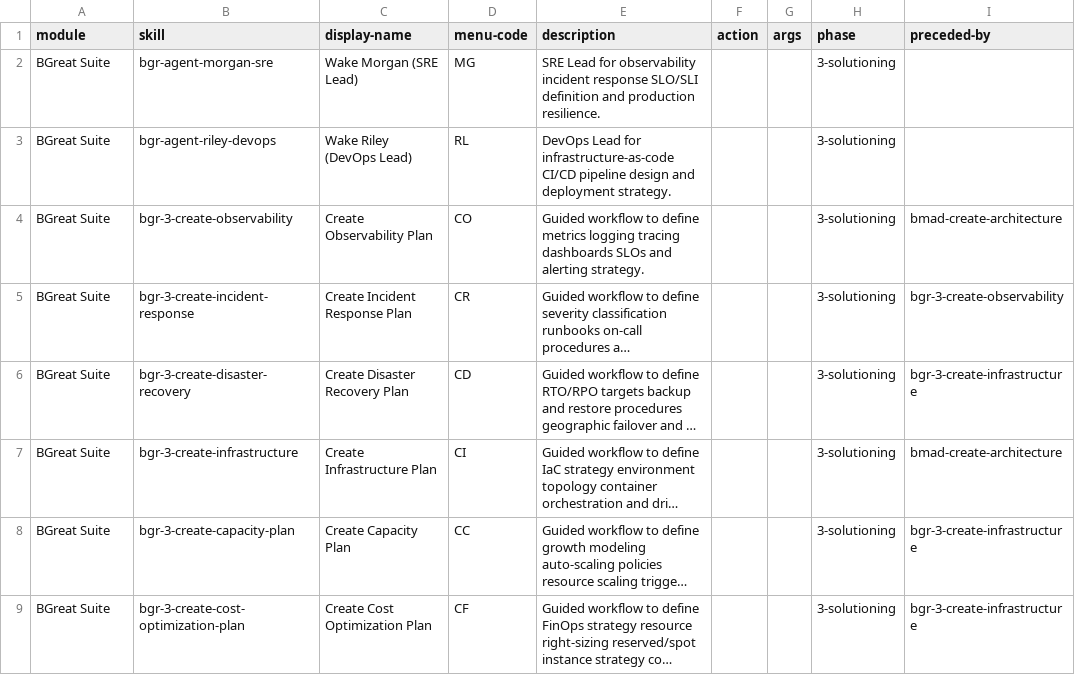
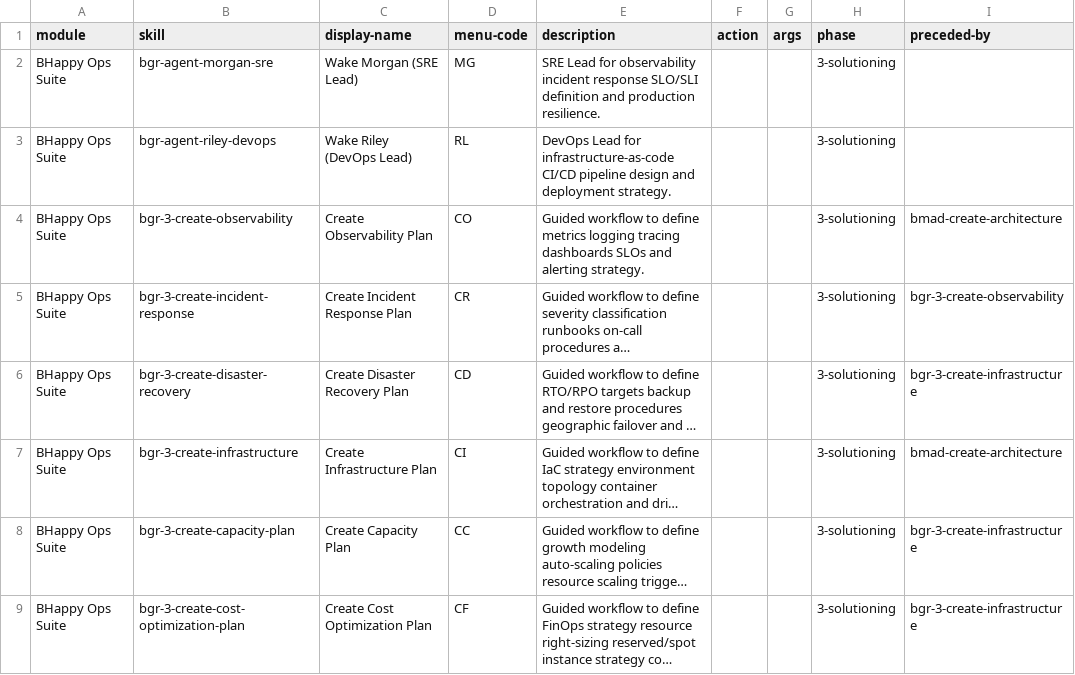
Before and after one commit to combsmith/bmad-bgreat-suite, a CSV file: src/module-help.csv, drawn as a sheet; only a part is shown; long unchanged cells end in …; the diff covers the shown part only; the diff names each change by its address in the sheet, - before the commit and + after, or states it on an @@ line.

```diff
--- a/src/module-help.csv
+++ b/src/module-help.csv
-A2:A9 (module): BGreat Suite
+A2:A9 (module): BHappy Ops Suite
```
Also changed, not shown: 8 edited cells elsewhere in this file, 23 other files.
